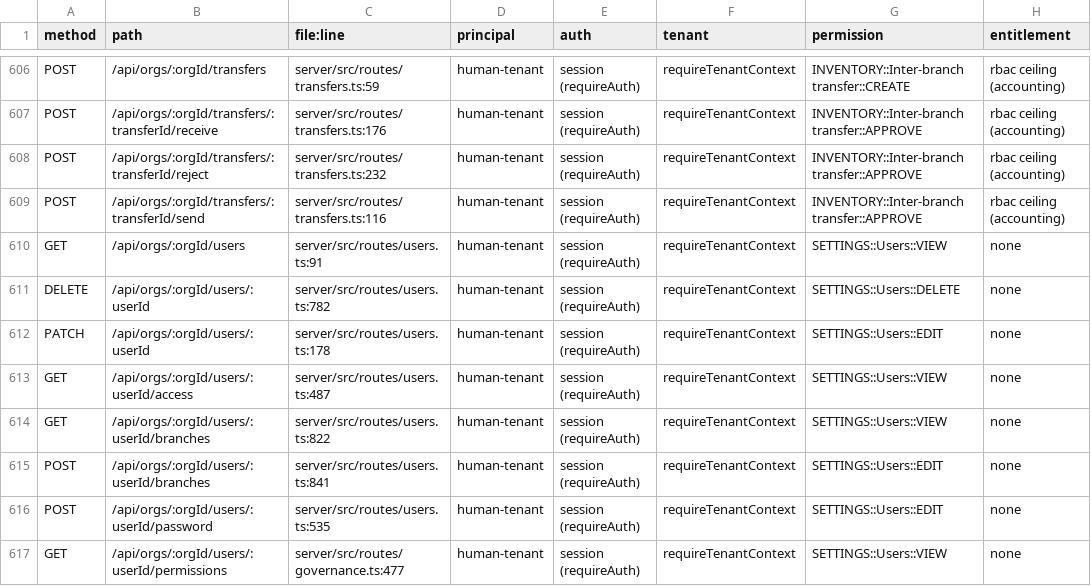
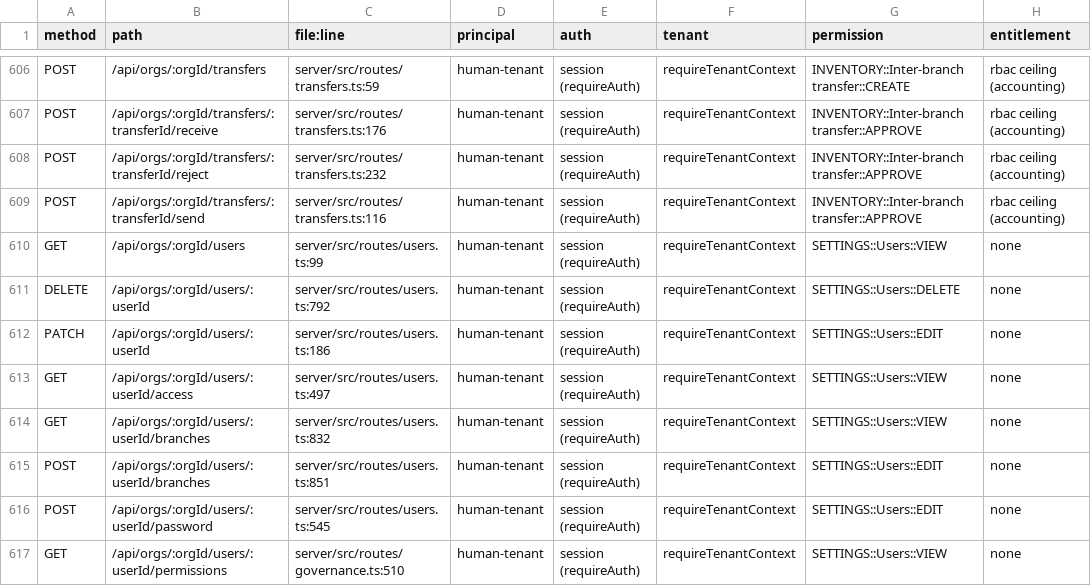
Before and after one commit to Clor-applications/clor-platform, a CSV file: tenant-platform-upgrade-2026-10-23/evidence/route-inventory.csv, drawn as a sheet; only a part is shown, gaps mark what is left out; the diff covers the shown part only; the diff names each change by its address in the sheet, - before the commit and + after, or states it on an @@ line.

```diff
--- a/tenant-platform-upgrade-2026-10-23/evidence/route-inventory.csv
+++ b/tenant-platform-upgrade-2026-10-23/evidence/route-inventory.csv
-C610 (file:line): server/src/routes/users.ts:91
+C610 (file:line): server/src/routes/users.ts:99
-C611 (file:line): server/src/routes/users.ts:782
+C611 (file:line): server/src/routes/users.ts:792
-C612 (file:line): server/src/routes/users.ts:178
+C612 (file:line): server/src/routes/users.ts:186
-C613 (file:line): server/src/routes/users.ts:487
+C613 (file:line): server/src/routes/users.ts:497
-C614 (file:line): server/src/routes/users.ts:822
+C614 (file:line): server/src/routes/users.ts:832
-C615 (file:line): server/src/routes/users.ts:841
+C615 (file:line): server/src/routes/users.ts:851
-C616 (file:line): server/src/routes/users.ts:535
+C616 (file:line): server/src/routes/users.ts:545
-C617 (file:line): server/src/routes/governance.ts:477
+C617 (file:line): server/src/routes/governance.ts:510
```
Also changed, not shown: 2 added rows and 68 edited cells elsewhere in this file, 8 other files.
